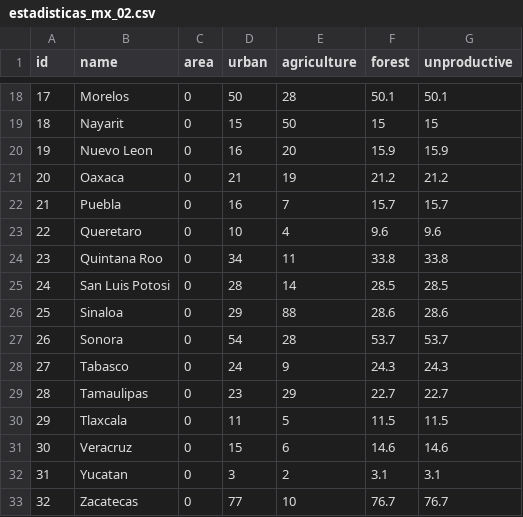
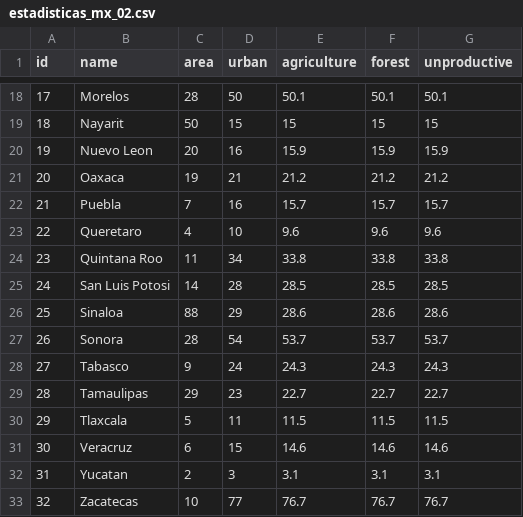
Before and after one commit to lforozcomadero/mapasD3, a CSV file: data/estadisticas_mx_02.csv, drawn as a sheet; only a part is shown, gaps mark what is left out; the diff covers the shown part only.

```diff
--- a/data/estadisticas_mx_02.csv
+++ b/data/estadisticas_mx_02.csv
@@ -18,16 +18,16 @@ id,name,area,urban,agriculture,forest,unproductive
-17,Morelos,0,50,28,50.1,50.1
-18,Nayarit,0,15,50,15,15
-19,Nuevo Leon,0,16,20,15.9,15.9
-20,Oaxaca,0,21,19,21.2,21.2
-21,Puebla,0,16,7,15.7,15.7
-22,Queretaro,0,10,4,9.6,9.6
-23,Quintana Roo,0,34,11,33.8,33.8
-24,San Luis Potosi,0,28,14,28.5,28.5
-25,Sinaloa,0,29,88,28.6,28.6
-26,Sonora,0,54,28,53.7,53.7
-27,Tabasco,0,24,9,24.3,24.3
-28,Tamaulipas,0,23,29,22.7,22.7
-29,Tlaxcala,0,11,5,11.5,11.5
-30,Veracruz,0,15,6,14.6,14.6
-31,Yucatan,0,3,2,3.1,3.1
-32,Zacatecas,0,77,10,76.7,76.7
+17,Morelos,28,50,50.1,50.1,50.1
+18,Nayarit,50,15,15,15,15
+19,Nuevo Leon,20,16,15.9,15.9,15.9
+20,Oaxaca,19,21,21.2,21.2,21.2
+21,Puebla,7,16,15.7,15.7,15.7
+22,Queretaro,4,10,9.6,9.6,9.6
+23,Quintana Roo,11,34,33.8,33.8,33.8
+24,San Luis Potosi,14,28,28.5,28.5,28.5
+25,Sinaloa,88,29,28.6,28.6,28.6
+26,Sonora,28,54,53.7,53.7,53.7
+27,Tabasco,9,24,24.3,24.3,24.3
+28,Tamaulipas,29,23,22.7,22.7,22.7
+29,Tlaxcala,5,11,11.5,11.5,11.5
+30,Veracruz,6,15,14.6,14.6,14.6
+31,Yucatan,2,3,3.1,3.1,3.1
+32,Zacatecas,10,77,76.7,76.7,76.7
```
Also changed, not shown: 32 edited cells elsewhere in this file.
